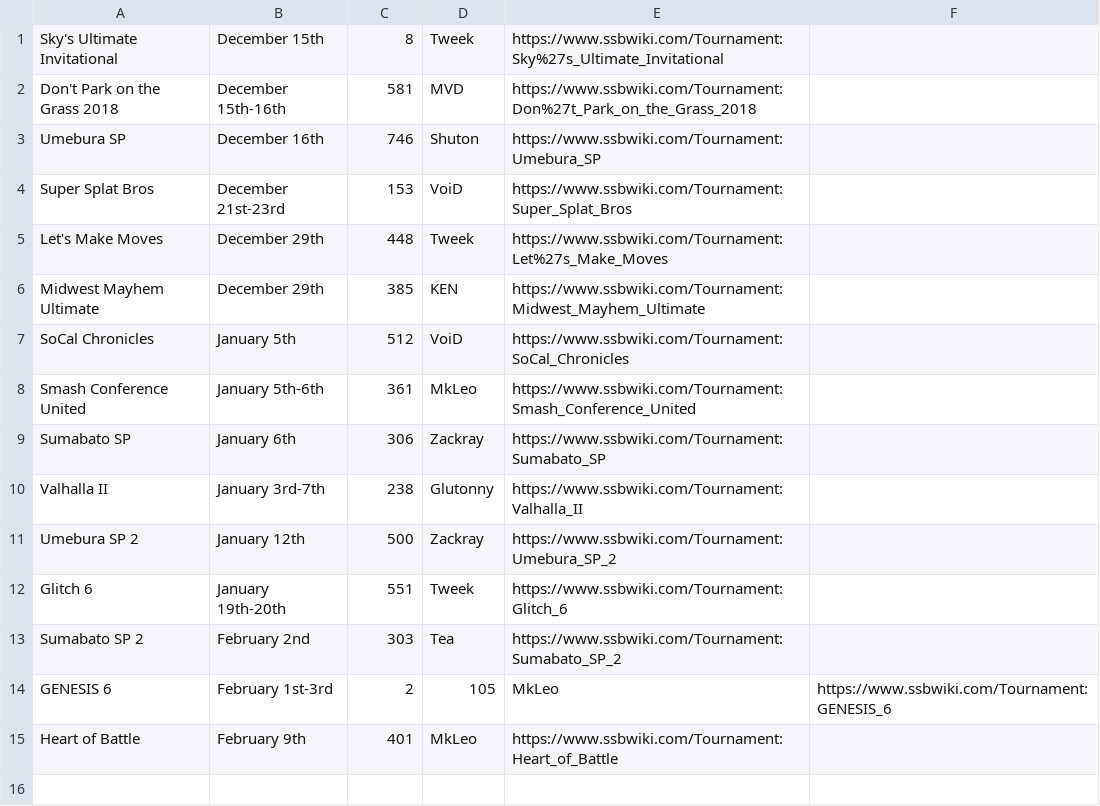
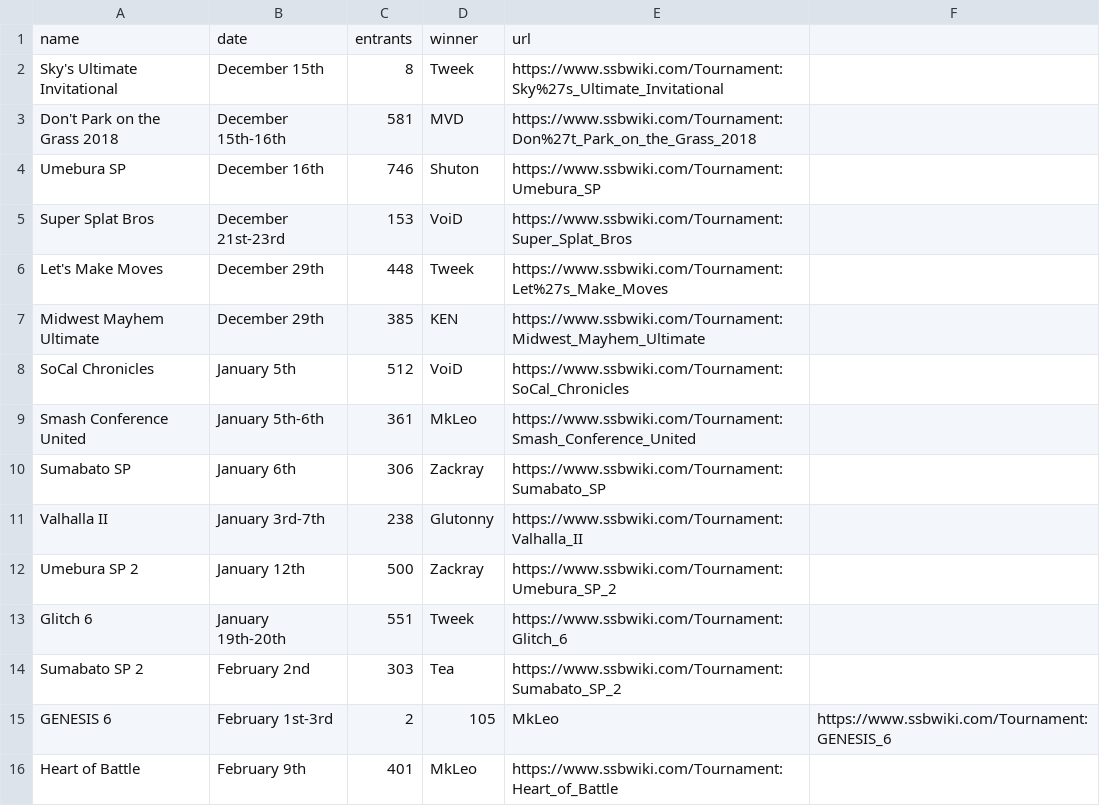
Before and after one commit to dposse/smashalytics, a CSV file: tournamentData.csv, drawn as a sheet; the diff names each change by its address in the sheet, - before the commit and + after, or states it on an @@ line.

Commit message:
Added header to csv so d3.csv reads data correctly

```diff
--- a/tournamentData.csv
+++ b/tournamentData.csv
+row 1: name | date | entrants | winner | url
```
Also changed, not shown: 4 other files.
